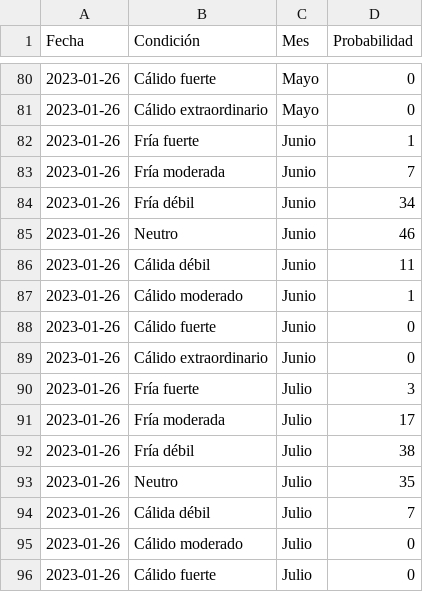
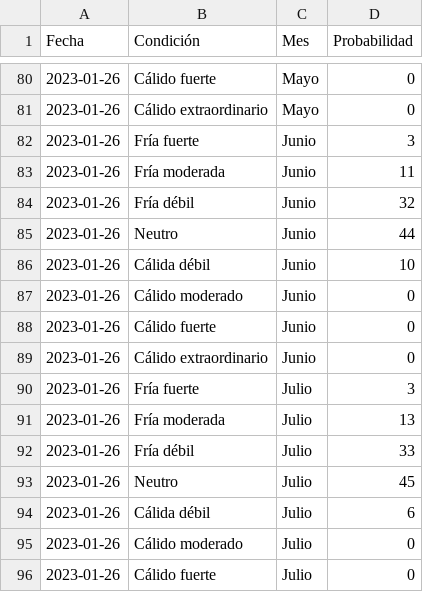
Before and after one commit to vfuentesc/IPE_DataViz, a CSV file: Temperatura del mar/enfen_condiciones.csv, drawn as a sheet; only a part is shown, gaps mark what is left out; the diff covers the shown part only.

```diff
--- a/Temperatura del mar/enfen_condiciones.csv
+++ b/Temperatura del mar/enfen_condiciones.csv
@@ -81,8 +81,8 @@
 2023-01-26,Cálido extraordinario,Mayo,0
-2023-01-26,Fría fuerte,Junio,1
-2023-01-26,Fría moderada,Junio,7
-2023-01-26,Fría débil,Junio,34
-2023-01-26,Neutro,Junio,46
-2023-01-26,Cálida débil,Junio,11
-2023-01-26,Cálido moderado,Junio,1
+2023-01-26,Fría fuerte,Junio,3
+2023-01-26,Fría moderada,Junio,11
+2023-01-26,Fría débil,Junio,32
+2023-01-26,Neutro,Junio,44
+2023-01-26,Cálida débil,Junio,10
+2023-01-26,Cálido moderado,Junio,0
 2023-01-26,Cálido fuerte,Junio,0
@@ -90,6 +90,6 @@
 2023-01-26,Fría fuerte,Julio,3
-2023-01-26,Fría moderada,Julio,17
-2023-01-26,Fría débil,Julio,38
-2023-01-26,Neutro,Julio,35
-2023-01-26,Cálida débil,Julio,7
+2023-01-26,Fría moderada,Julio,13
+2023-01-26,Fría débil,Julio,33
+2023-01-26,Neutro,Julio,45
+2023-01-26,Cálida débil,Julio,6
 2023-01-26,Cálido moderado,Julio,0
```
Also changed, not shown: 20 edited cells elsewhere in this file.
